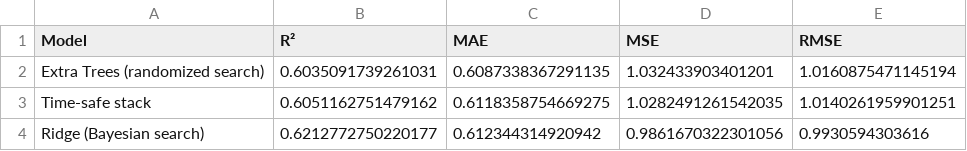
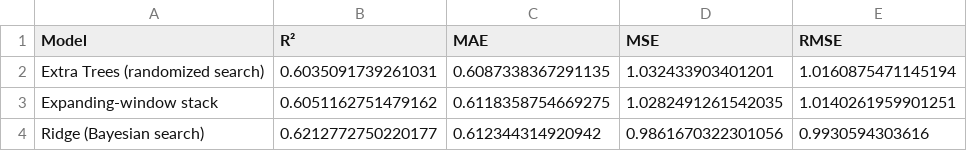
Before and after one commit to jithu2517-stack/airsense-hourly-co-estimator, a CSV file: evs03_validation_metrics.csv, drawn as a sheet.

```diff
--- a/evs03_validation_metrics.csv
+++ b/evs03_validation_metrics.csv
@@ -2,3 +2,3 @@ Model,R²,MAE,MSE,RMSE
 Extra Trees (randomized search),0.6035091739261031,0.6087338367291135,1.032433903401201,1.0160875471145194
-Time-safe stack,0.6051162751479162,0.6118358754669275,1.0282491261542035,1.0140261959901251
+Expanding-window stack,0.6051162751479162,0.6118358754669275,1.0282491261542035,1.0140261959901251
 Ridge (Bayesian search),0.6212772750220177,0.612344314920942,0.9861670322301056,0.9930594303616
```
Also changed, not shown: 15 other files.
